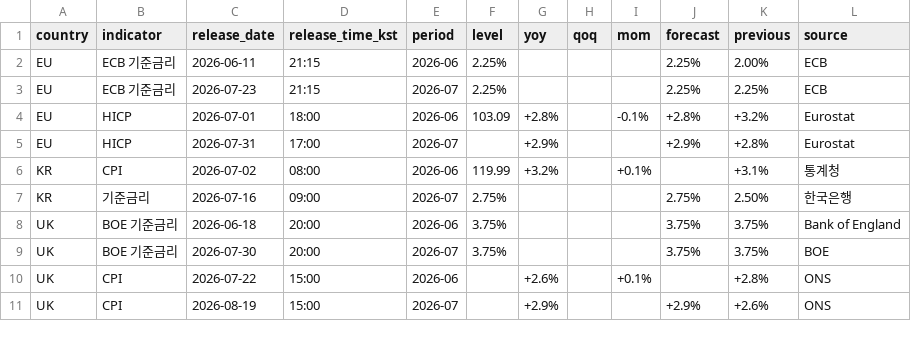
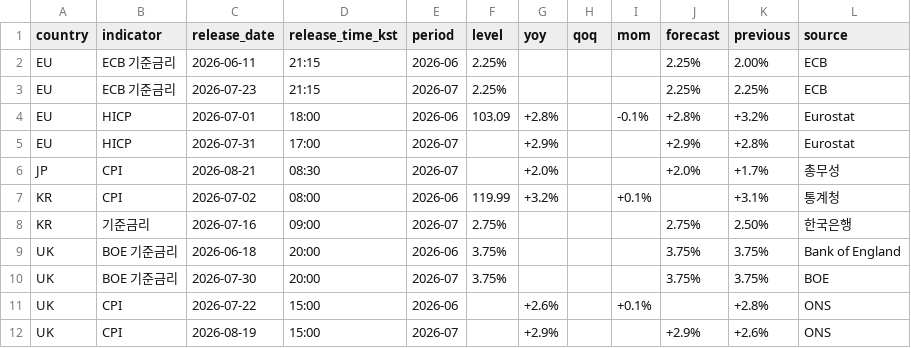
Before and after one commit to JusungR/personal-briefing, a CSV file: archive/indicators.csv, drawn as a sheet; only a part is shown; the diff names each change by its address in the sheet, - before the commit and + after, or states it on an @@ line.

```diff
--- a/archive/indicators.csv
+++ b/archive/indicators.csv
+row 6: JP | CPI | 2026-08-21 | 08:30 | 2026-07 |  | +2.0% |  |  | +2.0% | +1.7% | 총무성
```
Also changed, not shown: 1 other file.
